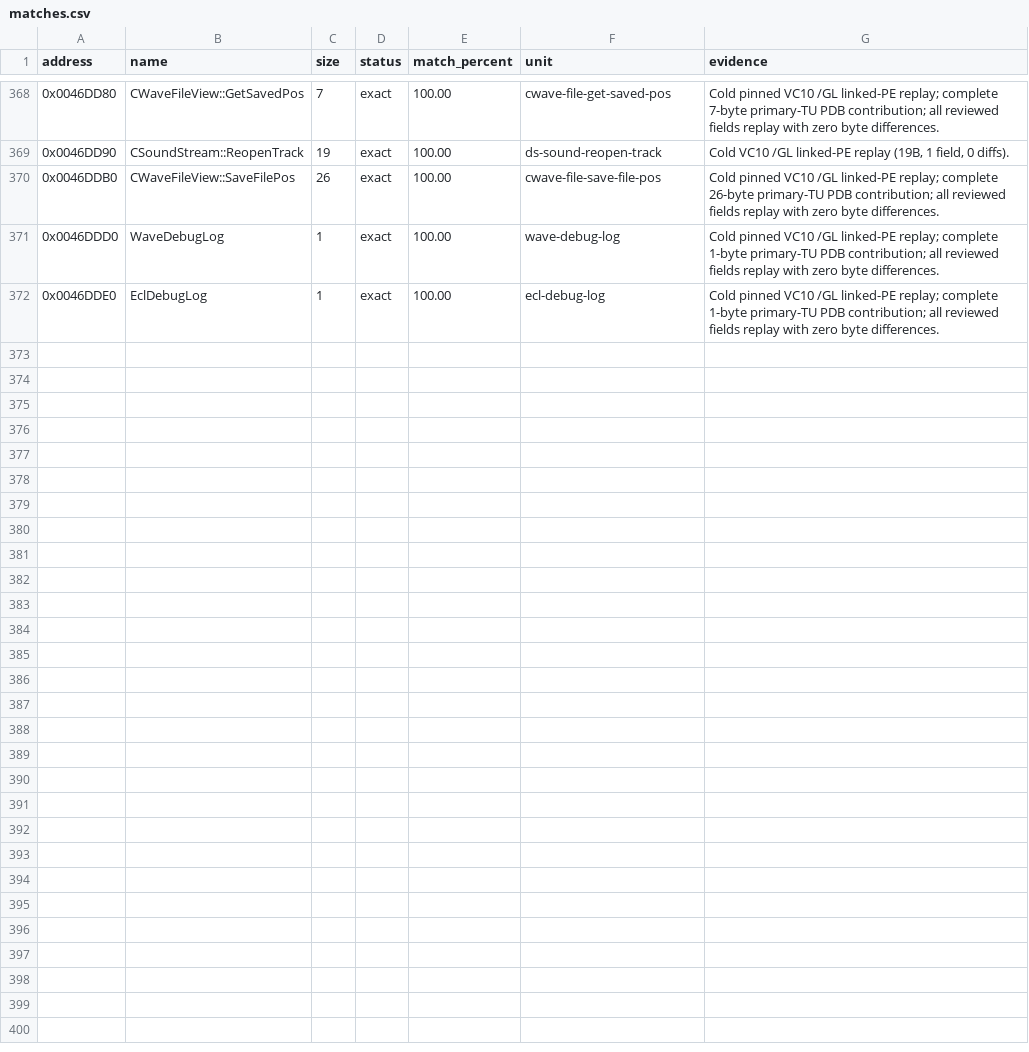
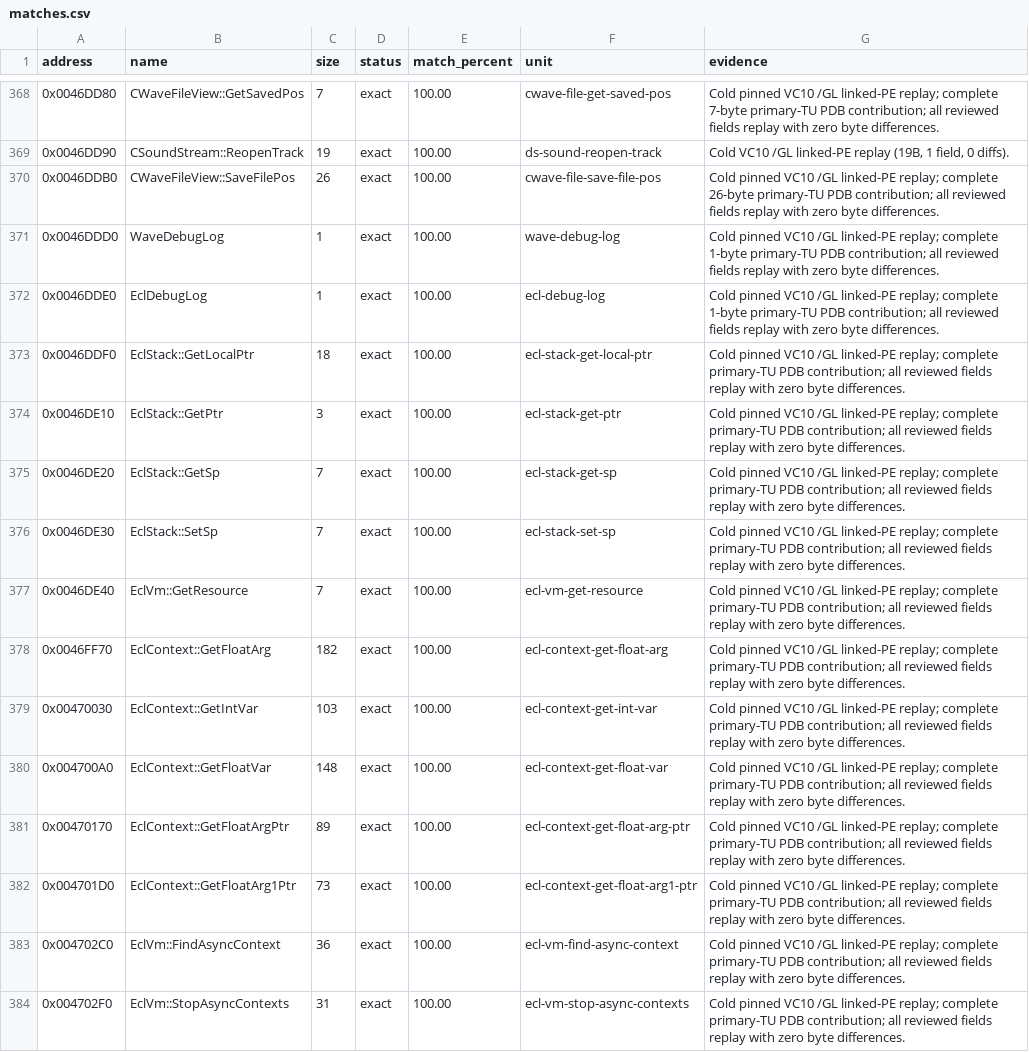
Before and after one commit to N0zoM1z0/th128, a CSV file: config/matches.csv, drawn as a sheet; only a part is shown, gaps mark what is left out; the diff covers the shown part only; the diff names each change by its address in the sheet, - before the commit and + after, or states it on an @@ line.

Commit message:
gemini-4-neon: match 24 ECL VM, stack, and SPT helper functions

```diff
--- a/config/matches.csv
+++ b/config/matches.csv
+row 373: 0x0046DDF0 | EclStack::GetLocalPtr | 18 | exact | 100.00 | ecl-stack-get-local-ptr | Cold pinned VC10 /GL linked-PE replay; complete primary-TU PDB contribution; all reviewed fields replay with zero byte differences.
+row 374: 0x0046DE10 | EclStack::GetPtr | 3 | exact | 100.00 | ecl-stack-get-ptr | Cold pinned VC10 /GL linked-PE replay; complete primary-TU PDB contribution; all reviewed fields replay with zero byte differences.
+row 375: 0x0046DE20 | EclStack::GetSp | 7 | exact | 100.00 | ecl-stack-get-sp | Cold pinned VC10 /GL linked-PE replay; complete primary-TU PDB contribution; all reviewed fields replay with zero byte differences.
+row 376: 0x0046DE30 | EclStack::SetSp | 7 | exact | 100.00 | ecl-stack-set-sp | Cold pinned VC10 /GL linked-PE replay; complete primary-TU PDB contribution; all reviewed fields replay with zero byte differences.
+row 377: 0x0046DE40 | EclVm::GetResource | 7 | exact | 100.00 | ecl-vm-get-resource | Cold pinned VC10 /GL linked-PE replay; complete primary-TU PDB contribution; all reviewed fields replay with zero byte differences.
+row 378: 0x0046FF70 | EclContext::GetFloatArg | 182 | exact | 100.00 | ecl-context-get-float-arg | Cold pinned VC10 /GL linked-PE replay; complete primary-TU PDB contribution; all reviewed fields replay with zero byte differences.
+row 379: 0x00470030 | EclContext::GetIntVar | 103 | exact | 100.00 | ecl-context-get-int-var | Cold pinned VC10 /GL linked-PE replay; complete primary-TU PDB contribution; all reviewed fields replay with zero byte differences.
+row 380: 0x004700A0 | EclContext::GetFloatVar | 148 | exact | 100.00 | ecl-context-get-float-var | Cold pinned VC10 /GL linked-PE replay; complete primary-TU PDB contribution; all reviewed fields replay with zero byte differences.
+row 381: 0x00470170 | EclContext::GetFloatArgPtr | 89 | exact | 100.00 | ecl-context-get-float-arg-ptr | Cold pinned VC10 /GL linked-PE replay; complete primary-TU PDB contribution; all reviewed fields replay with zero byte differences.
+row 382: 0x004701D0 | EclContext::GetFloatArg1Ptr | 73 | exact | 100.00 | ecl-context-get-float-arg1-ptr | Cold pinned VC10 /GL linked-PE replay; complete primary-TU PDB contribution; all reviewed fields replay with zero byte differences.
+row 383: 0x004702C0 | EclVm::FindAsyncContext | 36 | exact | 100.00 | ecl-vm-find-async-context | Cold pinned VC10 /GL linked-PE replay; complete primary-TU PDB contribution; all reviewed fields replay with zero byte differences.
+row 384: 0x004702F0 | EclVm::StopAsyncContexts | 31 | exact | 100.00 | ecl-vm-stop-async-contexts | Cold pinned VC10 /GL linked-PE replay; complete primary-TU PDB contribution; all reviewed fields replay with zero byte differences.
```
Also changed, not shown: 12 added rows elsewhere in this file, config/function-boundaries.csv, config/implemented.csv, 9 other files.
